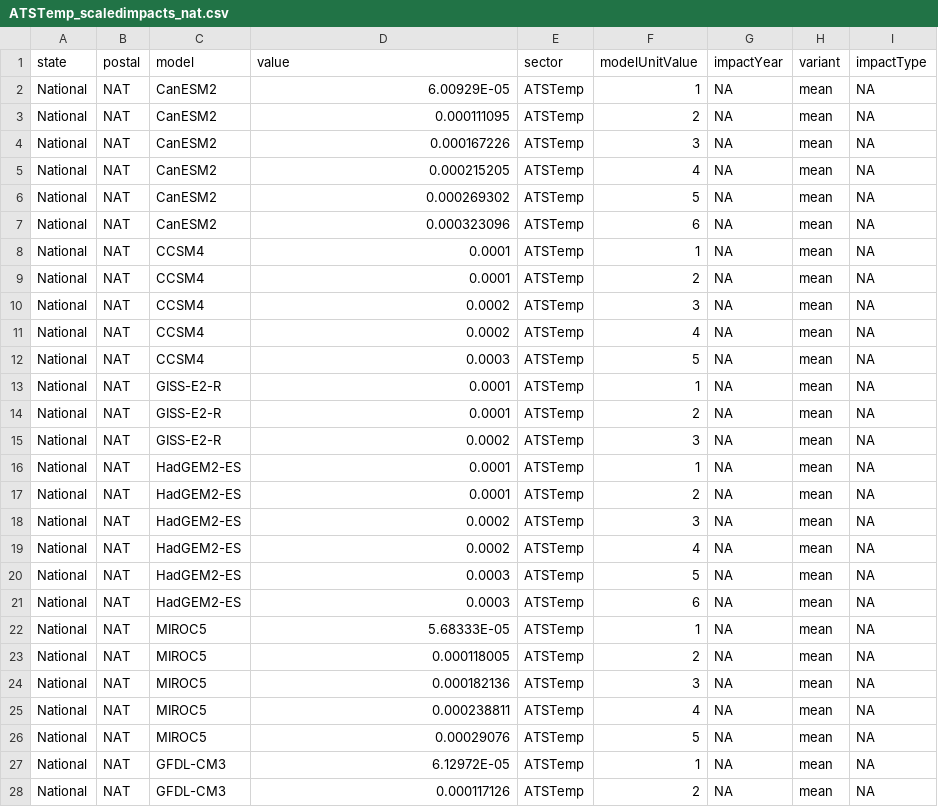
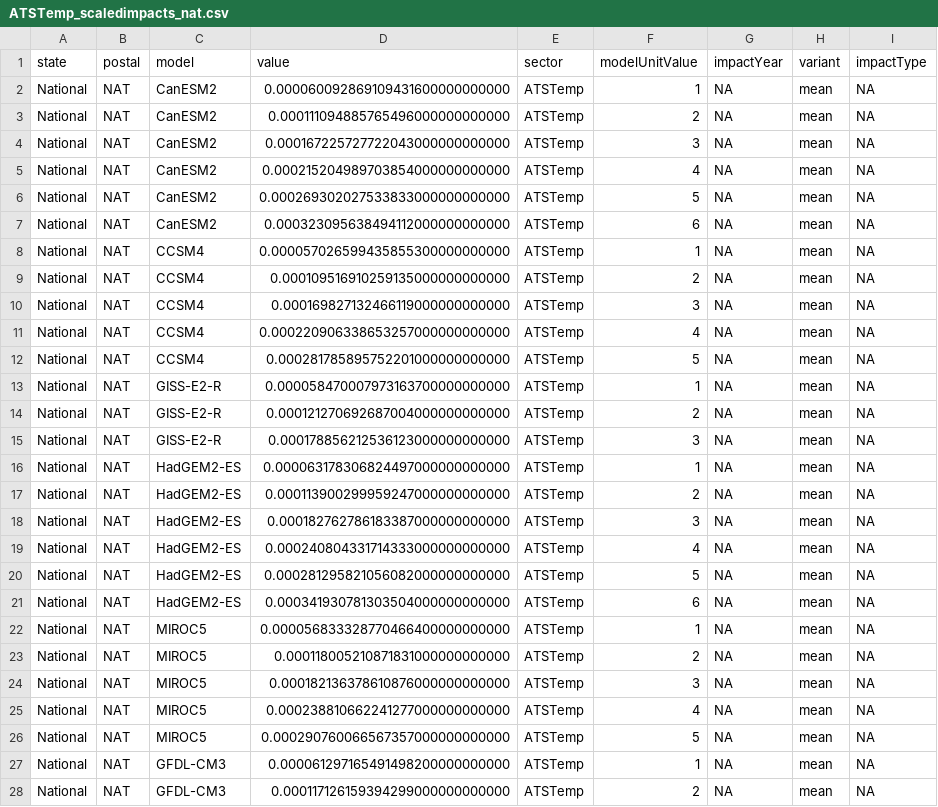
Before and after one commit to USEPA/FrEDI_Data, a CSV file: inst/extdata/fredi/national/gcm/ATSTemp_scaledimpacts_nat.csv, drawn as a sheet; only a part is shown; the diff covers the shown part only.

Commit message:
resolving annual_impacts NAs 8.4 5:46pm
changes to impactType, variant, and mode columns in scaled_impact files. updates to scalar files and including missing scalar files, including standard VSL file

```diff
--- a/inst/extdata/fredi/national/gcm/ATSTemp_scaledimpacts_nat.csv
+++ b/inst/extdata/fredi/national/gcm/ATSTemp_scaledimpacts_nat.csv
@@ -1,28 +1,28 @@
 state,postal,model,value,sector,modelUnitValue,impactYear,variant,impactType,,,,,,,,,
-National,NAT,CanESM2,6.00929E-05,ATSTemp,1,NA,mean,NA,,,,,,,,,
-National,NAT,CanESM2,0.000111095,ATSTemp,2,NA,mean,NA,,,,,,,,,
-National,NAT,CanESM2,0.000167226,ATSTemp,3,NA,mean,NA,,,,,,,,,
-National,NAT,CanESM2,0.000215205,ATSTemp,4,NA,mean,NA,,,,,,,,,
-National,NAT,CanESM2,0.000269302,ATSTemp,5,NA,mean,NA,,,,,,,,,
-National,NAT,CanESM2,0.000323096,ATSTemp,6,NA,mean,NA,,,,,,,,,
-National,NAT,CCSM4,0.0001,ATSTemp,1,NA,mean,NA,,,,,,,,,
-National,NAT,CCSM4,0.0001,ATSTemp,2,NA,mean,NA,,,,,,,,,
-National,NAT,CCSM4,0.0002,ATSTemp,3,NA,mean,NA,,,,,,,,,
-National,NAT,CCSM4,0.0002,ATSTemp,4,NA,mean,NA,,,,,,,,,
-National,NAT,CCSM4,0.0003,ATSTemp,5,NA,mean,NA,,,,,,,,,
-National,NAT,GISS-E2-R,0.0001,ATSTemp,1,NA,mean,NA,,,,,,,,,
-National,NAT,GISS-E2-R,0.0001,ATSTemp,2,NA,mean,NA,,,,,,,,,
-National,NAT,GISS-E2-R,0.0002,ATSTemp,3,NA,mean,NA,,,,,,,,,
-National,NAT,HadGEM2-ES,0.0001,ATSTemp,1,NA,mean,NA,,,,,,,,,
-National,NAT,HadGEM2-ES,0.0001,ATSTemp,2,NA,mean,NA,,,,,,,,,
-National,NAT,HadGEM2-ES,0.0002,ATSTemp,3,NA,mean,NA,,,,,,,,,
-National,NAT,HadGEM2-ES,0.0002,ATSTemp,4,NA,mean,NA,,,,,,,,,
-National,NAT,HadGEM2-ES,0.0003,ATSTemp,5,NA,mean,NA,,,,,,,,,
-National,NAT,HadGEM2-ES,0.0003,ATSTemp,6,NA,mean,NA,,,,,,,,,
-National,NAT,MIROC5,5.68333E-05,ATSTemp,1,NA,mean,NA,,,,,,,,,
-National,NAT,MIROC5,0.000118005,ATSTemp,2,NA,mean,NA,,,,,,,,,
-National,NAT,MIROC5,0.000182136,ATSTemp,3,NA,mean,NA,,,,,,,,,
-National,NAT,MIROC5,0.000238811,ATSTemp,4,NA,mean,NA,,,,,,,,,
-National,NAT,MIROC5,0.00029076,ATSTemp,5,NA,mean,NA,,,,,,,,,
-National,NAT,GFDL-CM3,6.12972E-05,ATSTemp,1,NA,mean,NA,,,,,,,,,
-National,NAT,GFDL-CM3,0.000117126,ATSTemp,2,NA,mean,NA,,,,,,,,,
+National,NAT,CanESM2,0.000060092869109431600000000000,ATSTemp,1,NA,mean,NA,,,,,,,,,
+National,NAT,CanESM2,0.000111094885765496000000000000,ATSTemp,2,NA,mean,NA,,,,,,,,,
+National,NAT,CanESM2,0.000167225727722043000000000000,ATSTemp,3,NA,mean,NA,,,,,,,,,
+National,NAT,CanESM2,0.000215204989703854000000000000,ATSTemp,4,NA,mean,NA,,,,,,,,,
+National,NAT,CanESM2,0.000269302027533833000000000000,ATSTemp,5,NA,mean,NA,,,,,,,,,
+National,NAT,CanESM2,0.000323095638494112000000000000,ATSTemp,6,NA,mean,NA,,,,,,,,,
+National,NAT,CCSM4,0.000057026599435855300000000000,ATSTemp,1,NA,mean,NA,,,,,,,,,
+National,NAT,CCSM4,0.000109516910259135000000000000,ATSTemp,2,NA,mean,NA,,,,,,,,,
+National,NAT,CCSM4,0.000169827132466119000000000000,ATSTemp,3,NA,mean,NA,,,,,,,,,
+National,NAT,CCSM4,0.000220906338653257000000000000,ATSTemp,4,NA,mean,NA,,,,,,,,,
+National,NAT,CCSM4,0.000281785895752201000000000000,ATSTemp,5,NA,mean,NA,,,,,,,,,
+National,NAT,GISS-E2-R,0.000058470007973163700000000000,ATSTemp,1,NA,mean,NA,,,,,,,,,
+National,NAT,GISS-E2-R,0.000121270692687004000000000000,ATSTemp,2,NA,mean,NA,,,,,,,,,
+National,NAT,GISS-E2-R,0.000178856212536123000000000000,ATSTemp,3,NA,mean,NA,,,,,,,,,
+National,NAT,HadGEM2-ES,0.000063178306824497000000000000,ATSTemp,1,NA,mean,NA,,,,,,,,,
+National,NAT,HadGEM2-ES,0.000113900299959247000000000000,ATSTemp,2,NA,mean,NA,,,,,,,,,
+National,NAT,HadGEM2-ES,0.000182762786183387000000000000,ATSTemp,3,NA,mean,NA,,,,,,,,,
+National,NAT,HadGEM2-ES,0.000240804331714333000000000000,ATSTemp,4,NA,mean,NA,,,,,,,,,
+National,NAT,HadGEM2-ES,0.000281295821056082000000000000,ATSTemp,5,NA,mean,NA,,,,,,,,,
+National,NAT,HadGEM2-ES,0.000341930781303504000000000000,ATSTemp,6,NA,mean,NA,,,,,,,,,
+National,NAT,MIROC5,0.000056833328770466400000000000,ATSTemp,1,NA,mean,NA,,,,,,,,,
+National,NAT,MIROC5,0.000118005210871831000000000000,ATSTemp,2,NA,mean,NA,,,,,,,,,
+National,NAT,MIROC5,0.000182136378610876000000000000,ATSTemp,3,NA,mean,NA,,,,,,,,,
+National,NAT,MIROC5,0.000238810662241277000000000000,ATSTemp,4,NA,mean,NA,,,,,,,,,
+National,NAT,MIROC5,0.000290760066567357000000000000,ATSTemp,5,NA,mean,NA,,,,,,,,,
+National,NAT,GFDL-CM3,0.000061297165491498200000000000,ATSTemp,1,NA,mean,NA,,,,,,,,,
+National,NAT,GFDL-CM3,0.000117126159394299000000000000,ATSTemp,2,NA,mean,NA,,,,,,,,,
```
Also changed, not shown: 128 edited cells elsewhere in this file, inst/extdata/fredi/national/gcm/CILTemp_scaledimpacts_nat.csv, inst/extdata/fredi/national/gcm/OutdoorRecreation_scaledimpacts_nat.csv, 10 other files.
